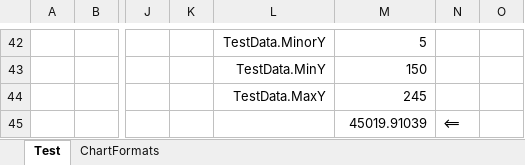
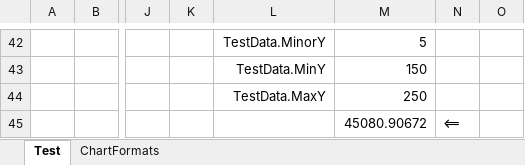
Before and after one commit to jdaw1/chart_markers, an Excel workbook: Spreadsheets/ChartMarkers.xlsm, sheet Test, drawn as a sheet; only a part is shown, gaps mark what is left out; values as stored, in another font and other column widths than the file's, no borders; charts and pictures not drawn; the diff covers the shown part only; the diff names each change by its address in the sheet, - before the commit and + after, or states it on an @@ line.

```diff
--- a/Spreadsheets/ChartMarkers.xlsm (sheet Test)
+++ b/Spreadsheets/ChartMarkers.xlsm (sheet Test)
-M44: 245
+M44: 250
-M45: 45019.91039
+M45: 45080.90672
```
Also changed, not shown: 35 added rows, 35 removed rows and 11 edited cells elsewhere in this sheet, sheet ChartFormats, charts or pictures, Construction/SVGs_construction.xlsm, Spreadsheets/ChartMarkers.xlsx, 52 other files.
